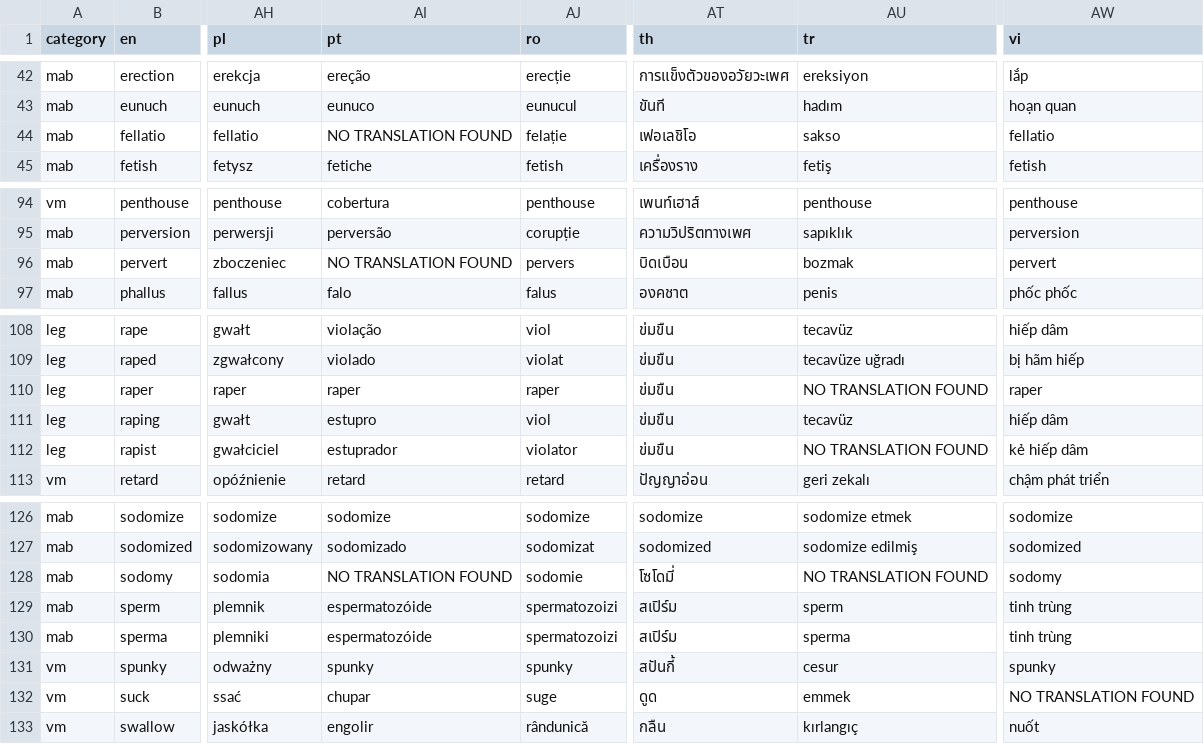
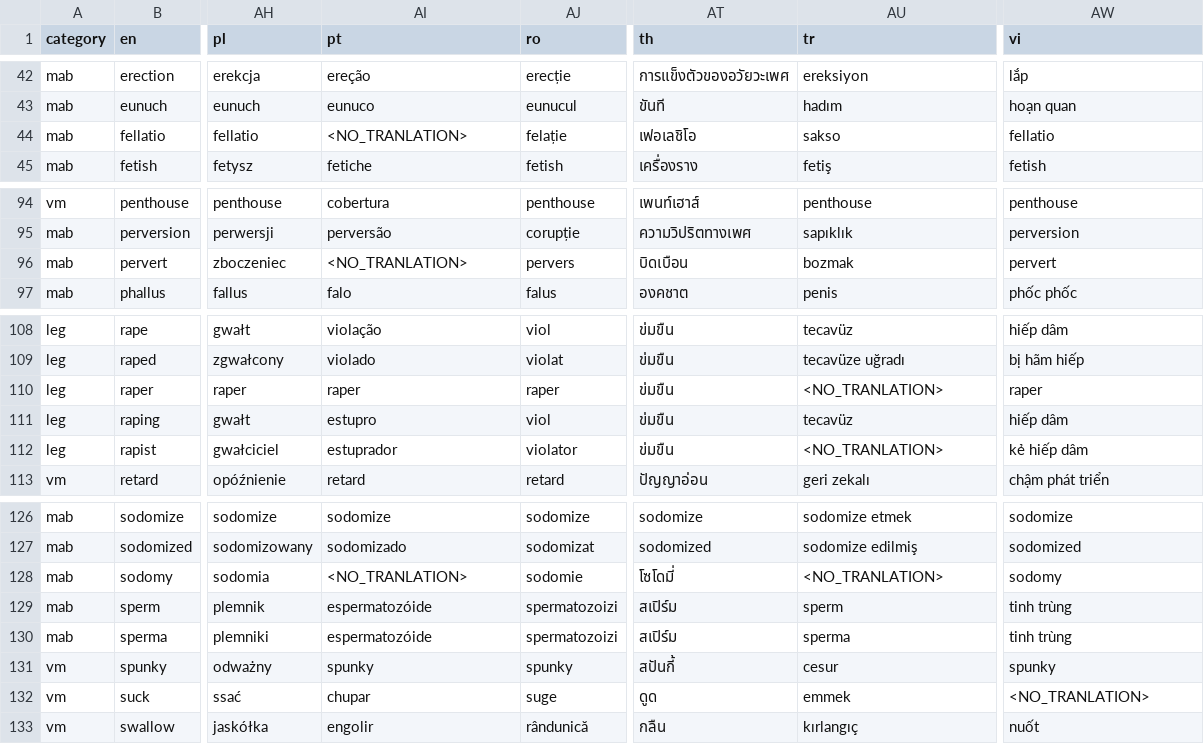
Before and after one commit to LDNOOBWV2/List-of-Dirty-Naughty-Obscene-and-Otherwise-Bad-Words_V2, a CSV file: data/questionable_international_words.csv, drawn as a sheet; only a part is shown, gaps mark what is left out; the diff covers the shown part only; the diff names each change by its address in the sheet, - before the commit and + after, or states it on an @@ line.

```diff
--- a/data/questionable_international_words.csv
+++ b/data/questionable_international_words.csv
-AI44 (pt): NO TRANSLATION FOUND
+AI44 (pt): <NO_TRANLATION>
-AI96 (pt): NO TRANSLATION FOUND
+AI96 (pt): <NO_TRANLATION>
-AU110 (tr): NO TRANSLATION FOUND
+AU110 (tr): <NO_TRANLATION>
-AU112 (tr): NO TRANSLATION FOUND
+AU112 (tr): <NO_TRANLATION>
-AI128 (pt): NO TRANSLATION FOUND
+AI128 (pt): <NO_TRANLATION>
-AU128 (tr): NO TRANSLATION FOUND
+AU128 (tr): <NO_TRANLATION>
-AW132 (vi): NO TRANSLATION FOUND
+AW132 (vi): <NO_TRANLATION>
```
Also changed, not shown: 17 edited cells elsewhere in this file.
